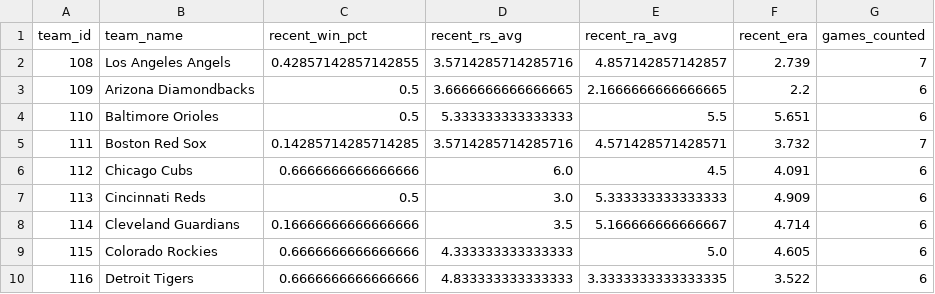
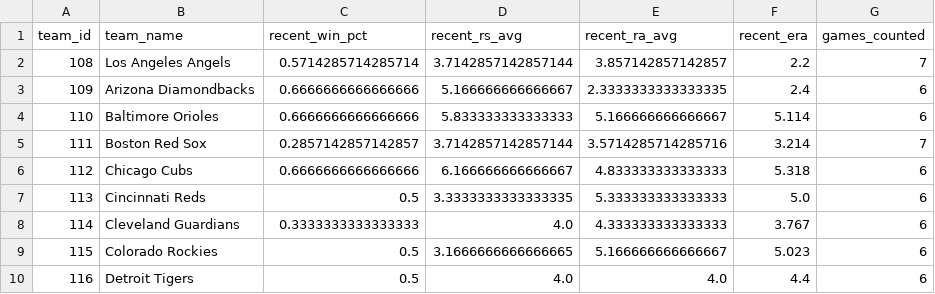
Before and after one commit to DaSeipel/bettingsim, a CSV file: data/mlb/recent_form.csv, drawn as a sheet; only a part is shown; the diff covers the shown part only.

```diff
--- a/data/mlb/recent_form.csv
+++ b/data/mlb/recent_form.csv
@@ -1,10 +1,10 @@
 team_id,team_name,recent_win_pct,recent_rs_avg,recent_ra_avg,recent_era,games_counted
-108,Los Angeles Angels,0.42857142857142855,3.5714285714285716,4.857142857142857,2.739,7
-109,Arizona Diamondbacks,0.5,3.6666666666666665,2.1666666666666665,2.2,6
-110,Baltimore Orioles,0.5,5.333333333333333,5.5,5.651,6
-111,Boston Red Sox,0.14285714285714285,3.5714285714285716,4.571428571428571,3.732,7
-112,Chicago Cubs,0.6666666666666666,6.0,4.5,4.091,6
-113,Cincinnati Reds,0.5,3.0,5.333333333333333,4.909,6
-114,Cleveland Guardians,0.16666666666666666,3.5,5.166666666666667,4.714,6
-115,Colorado Rockies,0.6666666666666666,4.333333333333333,5.0,4.605,6
-116,Detroit Tigers,0.6666666666666666,4.833333333333333,3.3333333333333335,3.522,6
+108,Los Angeles Angels,0.5714285714285714,3.7142857142857144,3.857142857142857,2.2,7
+109,Arizona Diamondbacks,0.6666666666666666,5.166666666666667,2.3333333333333335,2.4,6
+110,Baltimore Orioles,0.6666666666666666,5.833333333333333,5.166666666666667,5.114,6
+111,Boston Red Sox,0.2857142857142857,3.7142857142857144,3.5714285714285716,3.214,7
+112,Chicago Cubs,0.6666666666666666,6.166666666666667,4.833333333333333,5.318,6
+113,Cincinnati Reds,0.5,3.3333333333333335,5.333333333333333,5.0,6
+114,Cleveland Guardians,0.3333333333333333,4.0,4.333333333333333,3.767,6
+115,Colorado Rockies,0.5,3.1666666666666665,5.166666666666667,5.023,6
+116,Detroit Tigers,0.5,4.0,4.0,4.4,6
```
Also changed, not shown: 70 edited cells elsewhere in this file, data/mlb/pitcher_stats.csv, data/mlb/team_stats.csv, 7 other files.
